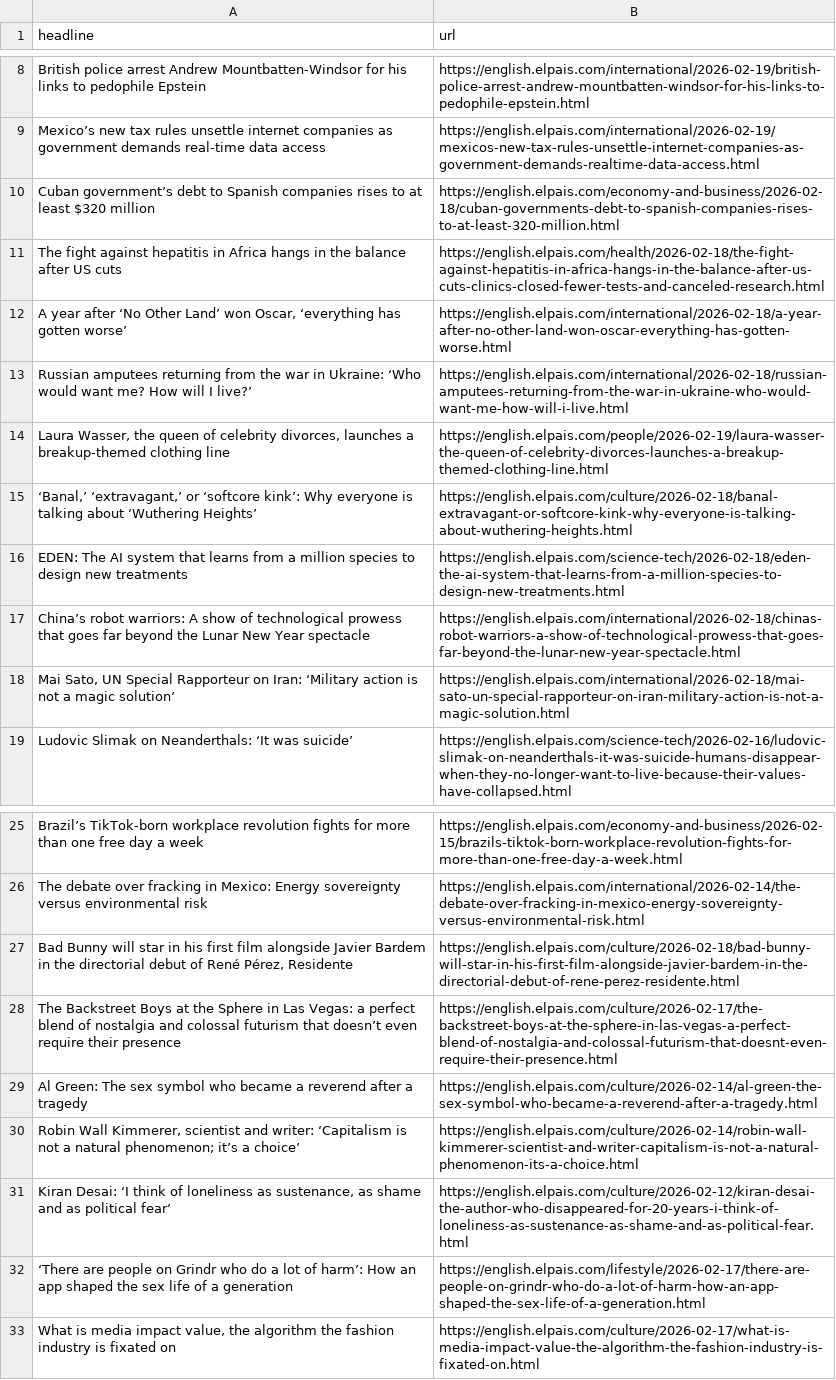
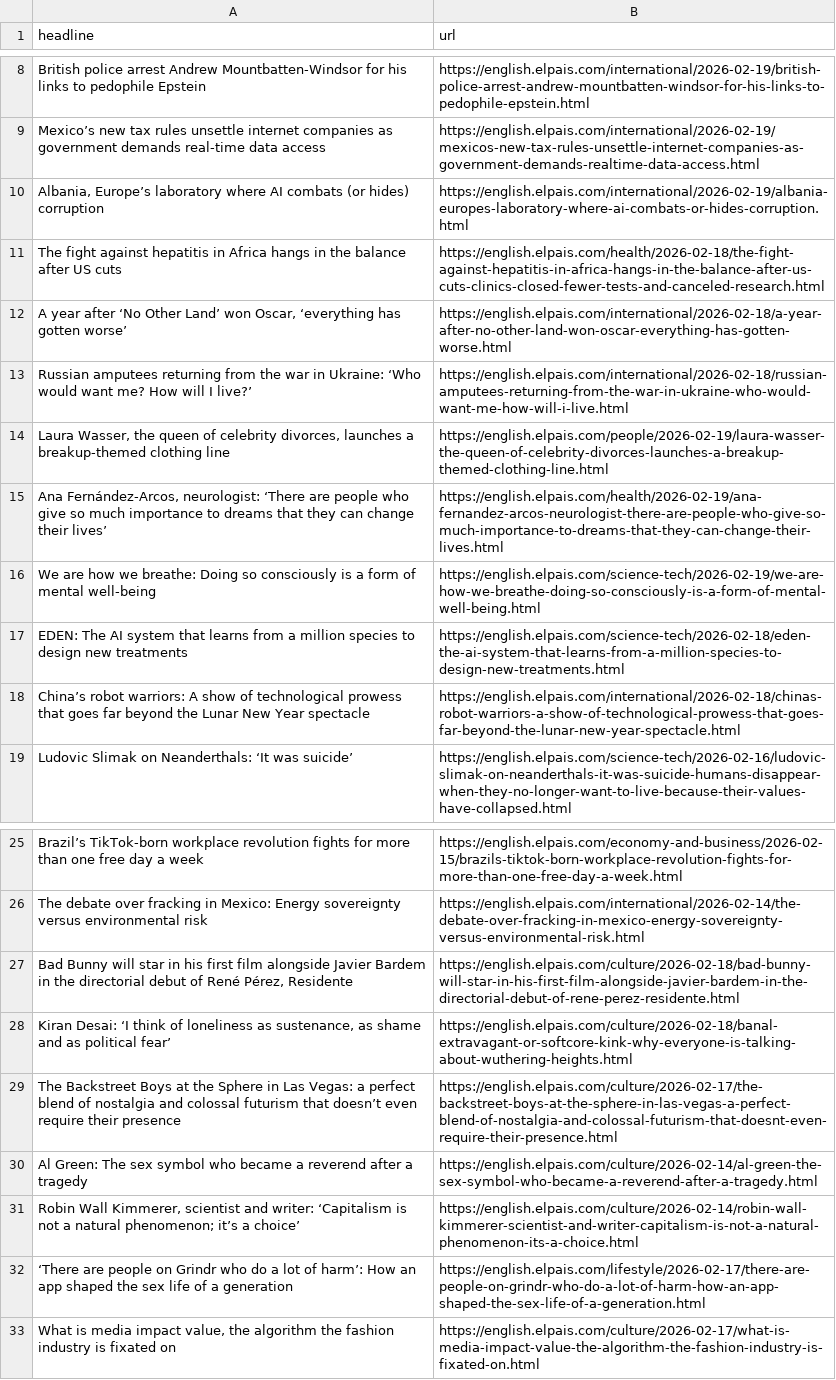
Before and after one commit to cmgsalazar/el-pais-autoscraper, a CSV file: headlines.csv, drawn as a sheet; only a part is shown, gaps mark what is left out; removed rows and columns are numbered as before the commit, all else as after; the diff names each change by its address in the sheet, - before the commit and + after, or states it on an @@ line.

```diff
--- a/headlines.csv
+++ b/headlines.csv
-row 10: Cuban government’s debt to Spanish companies rises to at least $320 million | https://english.elpais.com/economy-and-business/2026-02-18/cuban-governments-debt-to-spanish-companies-rises-to-at-least-320-million.html
+row 10: Albania, Europe’s laboratory where AI combats (or hides) corruption | https://english.elpais.com/international/2026-02-19/albania-europes-laboratory-where-ai-combats-or-hides-corruption.html
-row 15: ‘Banal,’ ‘extravagant,’ or ‘softcore kink’: Why everyone is talking about ‘Wuthering Heights’ | https://english.elpais.com/culture/2026-02-18/banal-extravagant-or-softcore-kink-why-everyone-is-talking-about-wuthering-heights.html
+row 15: Ana Fernández-Arcos, neurologist: ‘There are people who give so much importance to dreams that they can change their lives’ | https://english.elpais.com/health/2026-02-19/ana-fernandez-arcos-neurologist-there-are-people-who-give-so-much-importance-to-dreams-that-they-can-change-their-lives.html
+row 16: We are how we breathe: Doing so consciously is a form of mental well-being | https://english.elpais.com/science-tech/2026-02-19/we-are-how-we-breathe-doing-so-consciously-is-a-form-of-mental-well-being.html
-row 18: Mai Sato, UN Special Rapporteur on Iran: ‘Military action is not a magic solution’ | https://english.elpais.com/international/2026-02-18/mai-sato-un-special-rapporteur-on-iran-military-action-is-not-a-magic-solution.html
+row 28: Kiran Desai: ‘I think of loneliness as sustenance, as shame and as political fear’ | https://english.elpais.com/culture/2026-02-18/banal-extravagant-or-softcore-kink-why-everyone-is-talking-about-wuthering-heights.html
-row 31: Kiran Desai: ‘I think of loneliness as sustenance, as shame and as political fear’ | https://english.elpais.com/culture/2026-02-12/kiran-desai-the-author-who-disappeared-for-20-years-i-think-of-loneliness-as-sustenance-as-shame-and-as-political-fear.html
```
